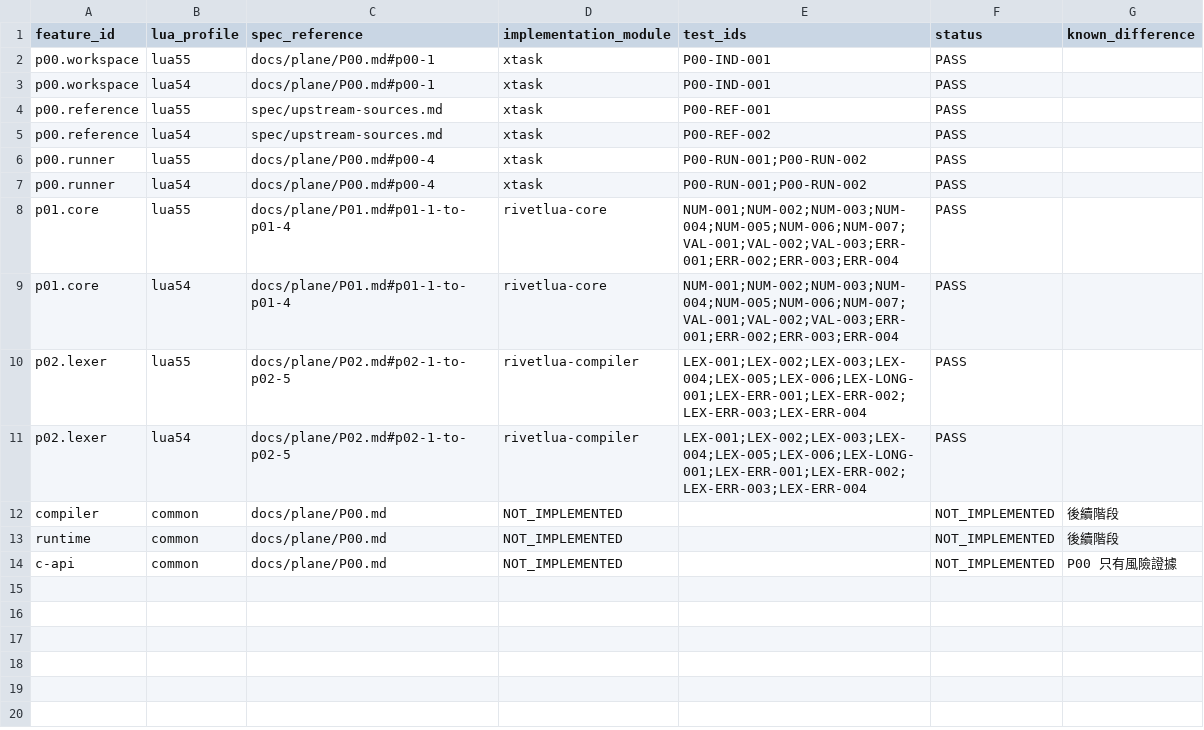
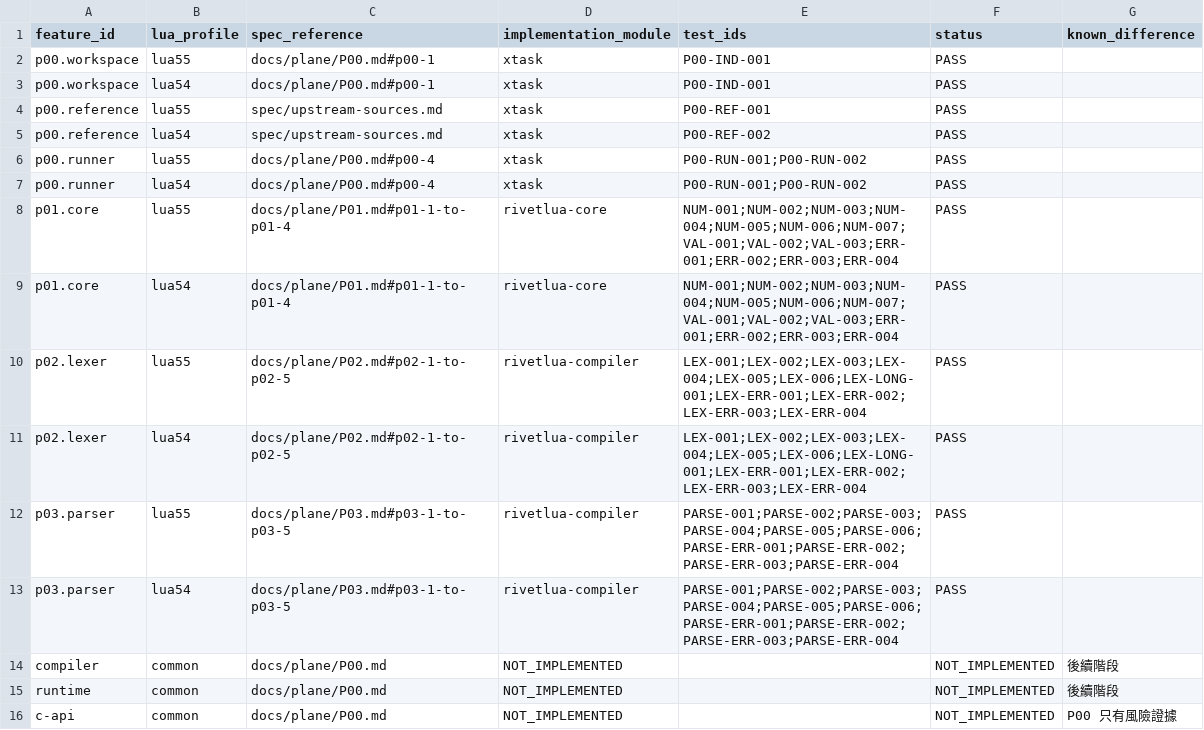
Before and after one commit to SDpower/RivetLua, a CSV file: spec/compatibility.csv, drawn as a sheet; the diff names each change by its address in the sheet, - before the commit and + after, or states it on an @@ line.

```diff
--- a/spec/compatibility.csv
+++ b/spec/compatibility.csv
+row 12: p03.parser | lua55 | docs/plane/P03.md#p03-1-to-p03-5 | rivetlua-compiler | PARSE-001;PARSE-002;PARSE-003;PARSE-004;PARSE-005;PARSE-006;PARSE-ERR-001;PARSE-ERR-002;PARSE-ERR-003;PARSE-ERR-004 | PASS
+row 13: p03.parser | lua54 | docs/plane/P03.md#p03-1-to-p03-5 | rivetlua-compiler | PARSE-001;PARSE-002;PARSE-003;PARSE-004;PARSE-005;PARSE-006;PARSE-ERR-001;PARSE-ERR-002;PARSE-ERR-003;PARSE-ERR-004 | PASS
```
Also changed, not shown: 13 other files.
